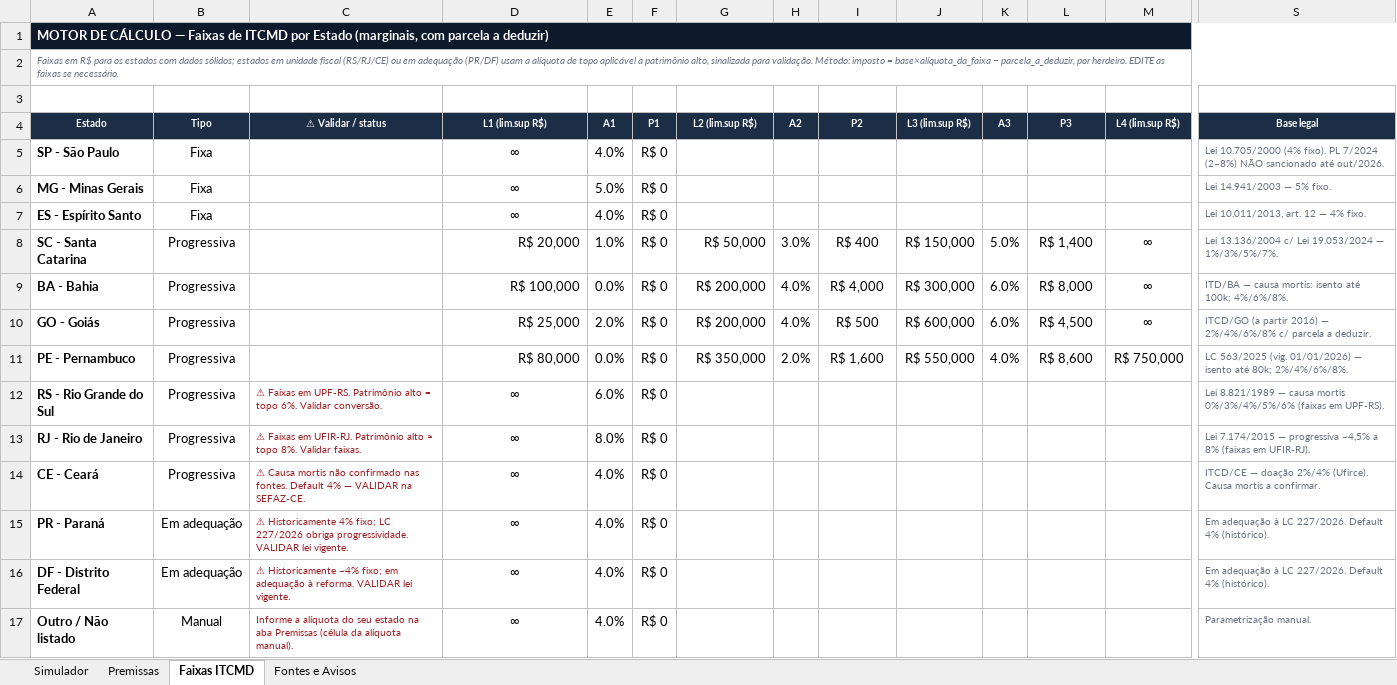
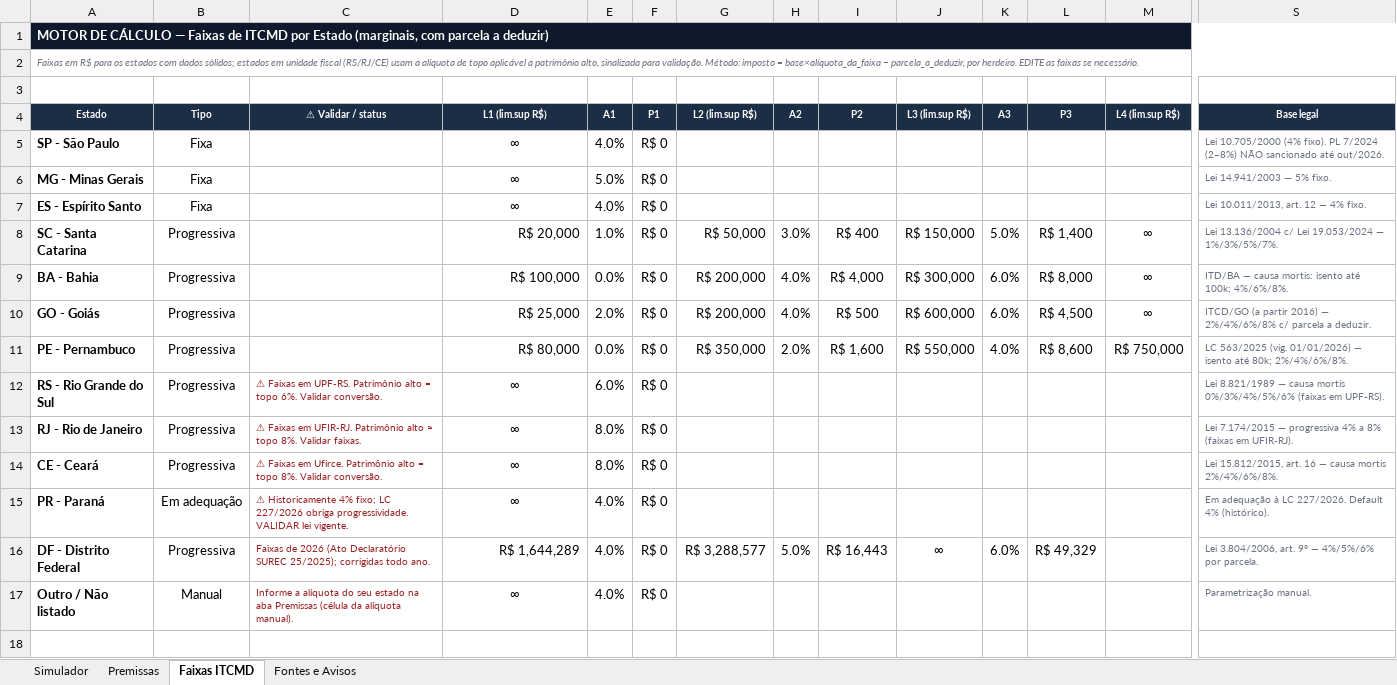
Before and after one commit to mssica-a11y/marcelosiqueiracfp-site, an Excel workbook: ferramentas/simulador-numero-da-inacao.xlsx, sheet Faixas ITCMD, drawn as a sheet; only a part is shown, gaps mark what is left out; values as stored, in another font and other column widths than the file's, no borders; the diff names each change by its address in the sheet, - before the commit and + after, or states it on an @@ line.

```diff
--- a/ferramentas/simulador-numero-da-inacao.xlsx (sheet Faixas ITCMD)
+++ b/ferramentas/simulador-numero-da-inacao.xlsx (sheet Faixas ITCMD)
-A2 (Estado): …fiscal (RS/RJ/CE) ou em adequação (PR/DF) usam a…
+A2 (Estado): …fiscal (RS/RJ/CE) usam a…
-S13 (Base legal): …— progressiva ~4,5% a 8%…
+S13 (Base legal): …— progressiva 4% a 8%…
-C14 (⚠ Validar / status): ⚠ Causa mortis não confirmado nas fontes. Default 4% — VALIDAR na SEFAZ-CE.
+C14 (⚠ Validar / status): ⚠ Faixas em Ufirce. Patrimônio alto = topo 8%. Validar conversão.
-E14 (A1): 4.0%
+E14 (A1): 8.0%
-S14 (Base legal): ITCD/CE — doação 2%/4% (Ufirce). Causa mortis a confirmar.
+S14 (Base legal): Lei 15.812/2015, art. 16 — causa mortis 2%/4%/6%/8%.
-B16 (Tipo): Em adequação
+B16 (Tipo): Progressiva
-C16 (⚠ Validar / status): ⚠ Historicamente ~4% fixo; em adequação à reforma. VALIDAR lei vigente.
+C16 (⚠ Validar / status): Faixas de 2026 (Ato Declaratório SUREC 25/2025); corrigidas todo ano.
-D16 (L1 (lim.sup R$)): ∞
+D16 (L1 (lim.sup R$)): R$ 1,644,289
-D16 alignment: center
+D16 alignment: right
-G16 (L2 (lim.sup R$)): (empty)
+G16 (L2 (lim.sup R$)): R$ 3,288,577
-H16 (A2): (empty)
+H16 (A2): 5.0%
-I16 (P2): (empty)
+I16 (P2): R$ 16,443
-J16 (L3 (lim.sup R$)): (empty)
+J16 (L3 (lim.sup R$)): ∞
-K16 (A3): (empty)
+K16 (A3): 6.0%
-L16 (P3): (empty)
+L16 (P3): R$ 49,329
-S16 (Base legal): Em adequação à LC 227/2026. Default 4% (histórico).
+S16 (Base legal): Lei 3.804/2006, art. 9º — 4%/5%/6% por parcela.
```
Also changed, not shown: sheet Fontes e Avisos, 2 other files.
